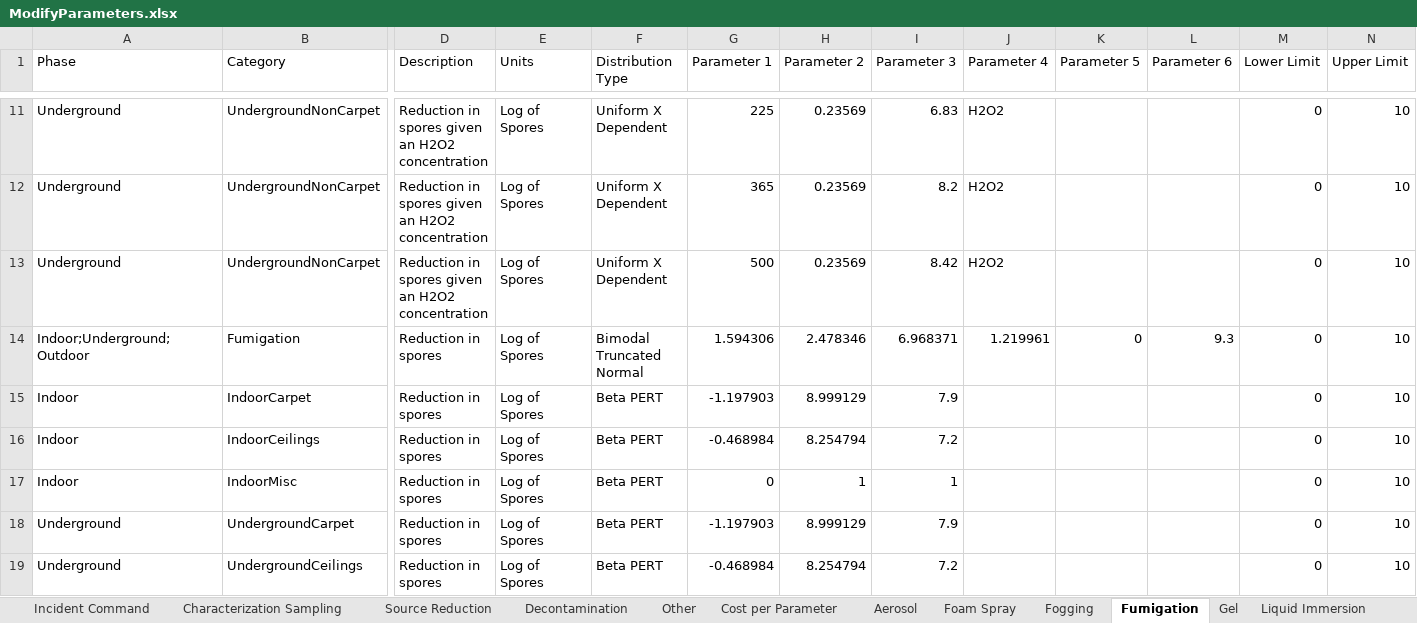
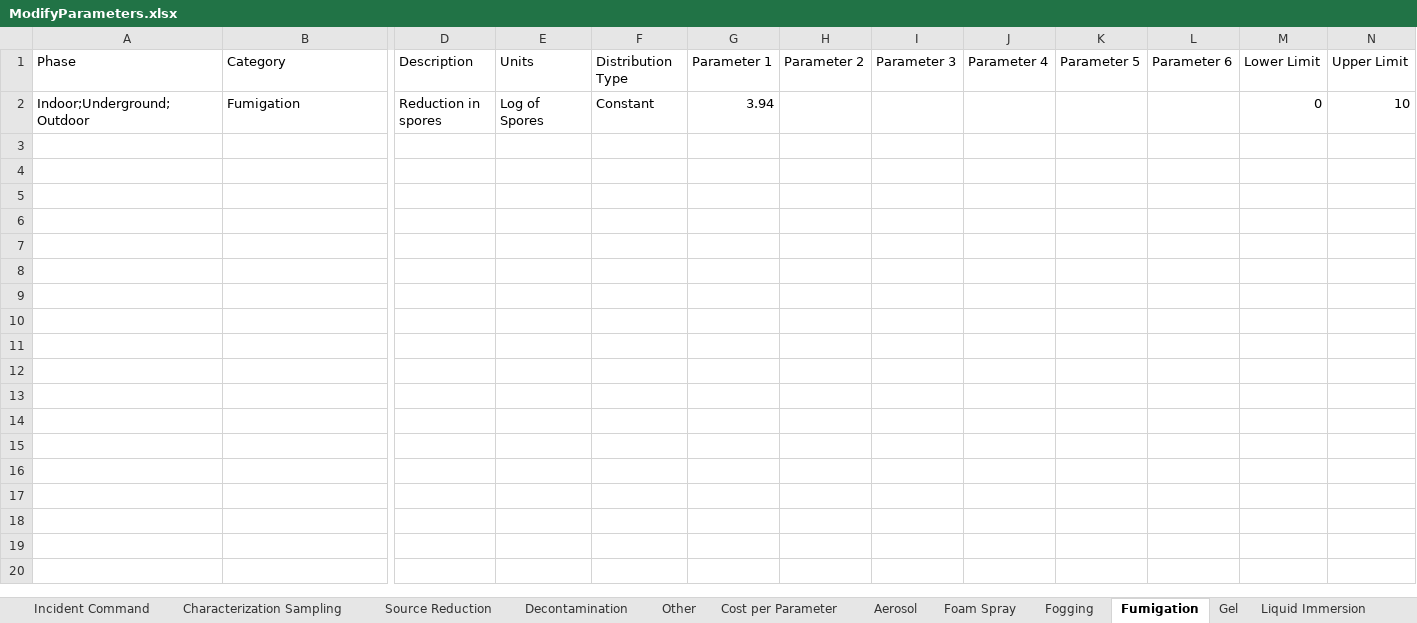
Before and after one commit to USEPA/EPADecon, an Excel workbook: InputFiles/ModifyParameters.xlsx, sheet Fumigation, drawn as a sheet; only a part is shown, gaps mark what is left out; values as stored, in another font and other column widths than the file's, no borders; conditional formats and table styles not drawn; removed rows and columns are numbered as before the commit, all else as after; rows hold the shown columns only; the diff covers the shown part only; the diff names each change by its address in the sheet, - before the commit and + after, or states it on an @@ line.

```diff
--- a/InputFiles/ModifyParameters.xlsx (sheet Fumigation)
+++ b/InputFiles/ModifyParameters.xlsx (sheet Fumigation)
-row 11: Underground | UndergroundNonCarpet | Reduction in spores given an H2O2 concentration | Log of Spores | Uniform X Dependent | 225 | 0.23569 | 6.83 | H2O2 |  |  | 0 | 10
-row 12: Underground | UndergroundNonCarpet | Reduction in spores given an H2O2 concentration | Log of Spores | Uniform X Dependent | 365 | 0.23569 | 8.2 | H2O2 |  |  | 0 | 10
-row 13: Underground | UndergroundNonCarpet | Reduction in spores given an H2O2 concentration | Log of Spores | Uniform X Dependent | 500 | 0.23569 | 8.42 | H2O2 |  |  | 0 | 10
-F2 (Distribution Type): Bimodal Truncated Normal
+F2 (Distribution Type): Constant
-G2 (Parameter 1): 1.594306
+G2 (Parameter 1): 3.94
-H2 (Parameter 2): 2.478346
+H2 (Parameter 2): (empty)
-I2 (Parameter 3): 6.968371
+I2 (Parameter 3): (empty)
-J2 (Parameter 4): 1.219961
+J2 (Parameter 4): (empty)
-K2 (Parameter 5): 0
+K2 (Parameter 5): (empty)
-L2 (Parameter 6): 9.3
+L2 (Parameter 6): (empty)
-row 15: Indoor | IndoorCarpet | Reduction in spores | Log of Spores | Beta PERT | -1.197903 | 8.999129 | 7.9 |  |  |  | 0 | 10
-row 16: Indoor | IndoorCeilings | Reduction in spores | Log of Spores | Beta PERT | -0.468984 | 8.254794 | 7.2 |  |  |  | 0 | 10
-row 17: Indoor | IndoorMisc | Reduction in spores | Log of Spores | Beta PERT | 0 | 1 | 1 |  |  |  | 0 | 10
-row 18: Underground | UndergroundCarpet | Reduction in spores | Log of Spores | Beta PERT | -1.197903 | 8.999129 | 7.9 |  |  |  | 0 | 10
-row 19: Underground | UndergroundCeilings | Reduction in spores | Log of Spores | Beta PERT | -0.468984 | 8.254794 | 7.2 |  |  |  | 0 | 10
```
Also changed, not shown: 9 removed rows elsewhere in this sheet, sheet Liquid Immersion, sheet Foam Spray, sheet Physical, sheet Liquid Suspension, sheet Characterization Sampling, sheet Decontamination, 9 more sheets, InputFiles/DefineScenario.xlsx, 4 other files.
